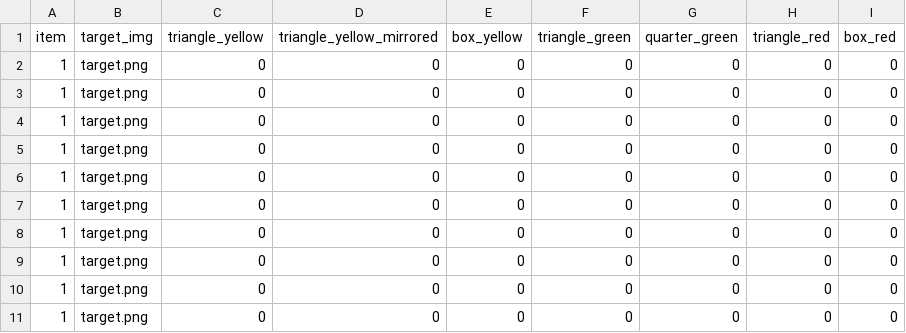
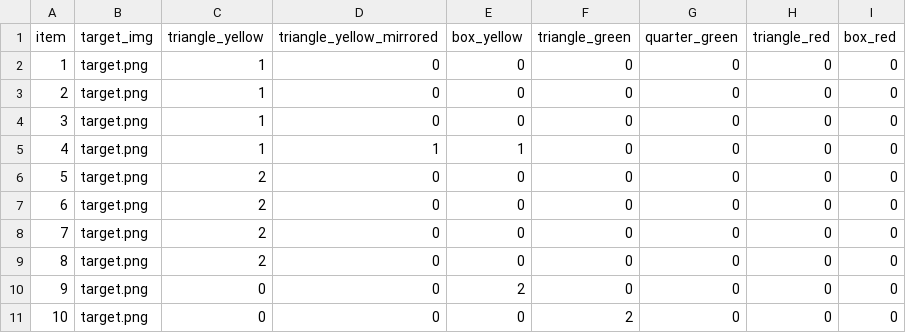
Before and after one commit to Robo1993/IDS-M, a CSV file: files/items/fn-items.csv, drawn as a sheet.

Commit message:
Update fn-adaptive
adaptive items are now loading, but we  still have an issue with loading entities to the canvas (calculating start render position)

```diff
--- a/files/items/fn-items.csv
+++ b/files/items/fn-items.csv
@@ -1,11 +1,11 @@
 item, target_img, triangle_yellow, triangle_yellow_mirrored, box_yellow, triangle_green, quarter_green, triangle_red, box_red
-1, target.png, 0, 0, 0, 0, 0, 0, 0
-1, target.png, 0, 0, 0, 0, 0, 0, 0
-1, target.png, 0, 0, 0, 0, 0, 0, 0
-1, target.png, 0, 0, 0, 0, 0, 0, 0
-1, target.png, 0, 0, 0, 0, 0, 0, 0
-1, target.png, 0, 0, 0, 0, 0, 0, 0
-1, target.png, 0, 0, 0, 0, 0, 0, 0
-1, target.png, 0, 0, 0, 0, 0, 0, 0
-1, target.png, 0, 0, 0, 0, 0, 0, 0
-1, target.png, 0, 0, 0, 0, 0, 0, 0
+1, target.png, 1, 0, 0, 0, 0, 0, 0
+2, target.png, 1, 0, 0, 0, 0, 0, 0
+3, target.png, 1, 0, 0, 0, 0, 0, 0
+4, target.png, 1, 1, 1, 0, 0, 0, 0
+5, target.png, 2, 0, 0, 0, 0, 0, 0
+6, target.png, 2, 0, 0, 0, 0, 0, 0
+7, target.png, 2, 0, 0, 0, 0, 0, 0
+8, target.png, 2, 0, 0, 0, 0, 0, 0
+9, target.png, 0, 0, 2, 0, 0, 0, 0
+10, target.png, 0, 0, 0, 2, 0, 0, 0
```
Also changed, not shown: 5 other files.
